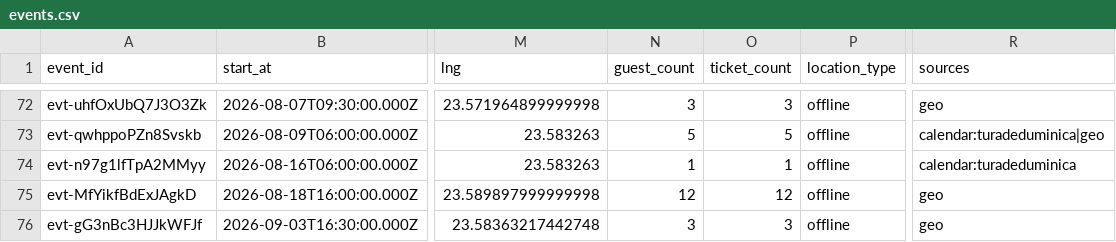
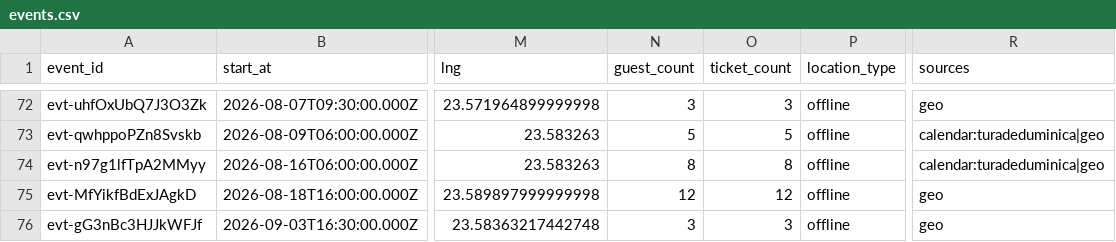
Before and after one commit to FlorinPopaCodes/cluj-meetup-tracker, a CSV file: data/events.csv, drawn as a sheet; only a part is shown, gaps mark what is left out; the diff names each change by its address in the sheet, - before the commit and + after, or states it on an @@ line.

```diff
--- a/data/events.csv
+++ b/data/events.csv
-N74 (guest_count): 1
+N74 (guest_count): 8
-O74 (ticket_count): 1
+O74 (ticket_count): 8
-R74 (sources): calendar:turadeduminica
+R74 (sources): calendar:turadeduminica|geo
```
Also changed, not shown: 4 other files.
